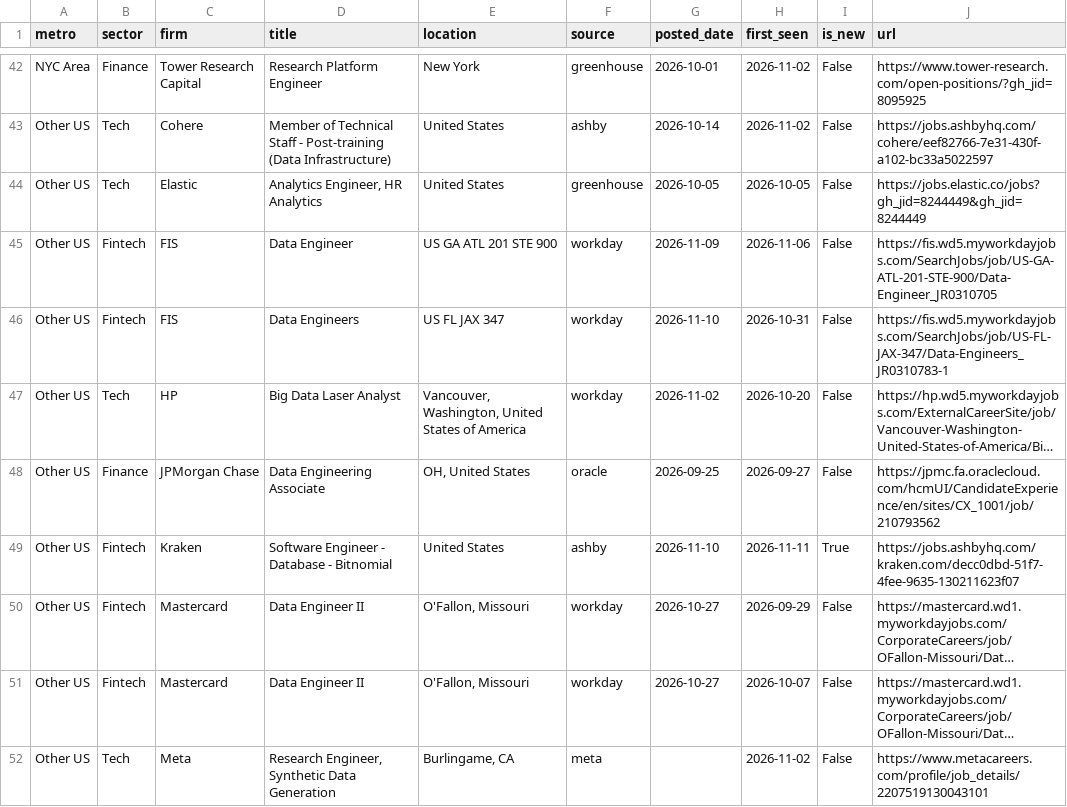
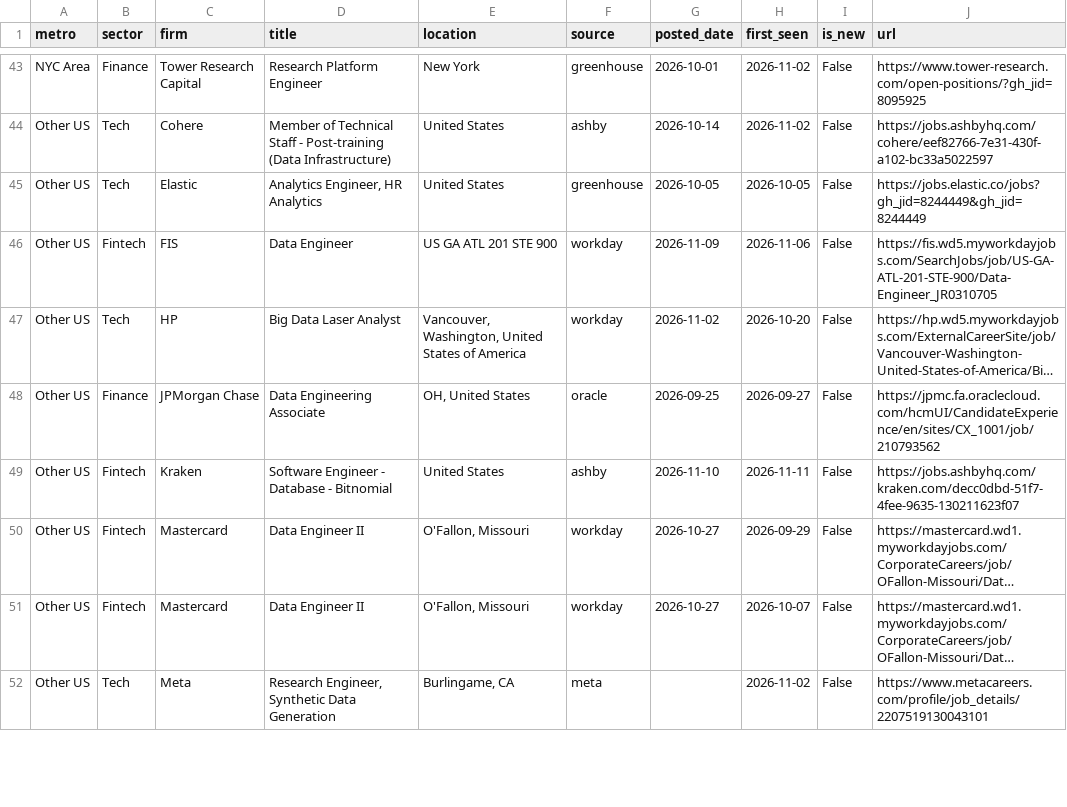
Before and after one commit to nakuljadeja08/Street-Watch, a CSV file: tech_watch_jobs.csv, drawn as a sheet; only a part is shown, gaps mark what is left out; long unchanged cells end in …; removed rows and columns are numbered as before the commit, all else as after; the diff covers the shown part only; the diff names each change by its address in the sheet, - before the commit and + after, or states it on an @@ line.

```diff
--- a/tech_watch_jobs.csv
+++ b/tech_watch_jobs.csv
-row 46: Other US | Fintech | FIS | Data Engineers | US FL JAX 347 | workday | 2026-11-10 | 2026-10-31 | False | https://fis.wd5.myworkdayjobs.com/SearchJobs/job/US-FL-JAX-347/Data-Engineers_JR0310783-1
-I49 (is_new): True
+I49 (is_new): False
```
Also changed, not shown: 6 added rows, 1 removed row, 1 moved row and 15 edited cells elsewhere in this file, 3 other files.
